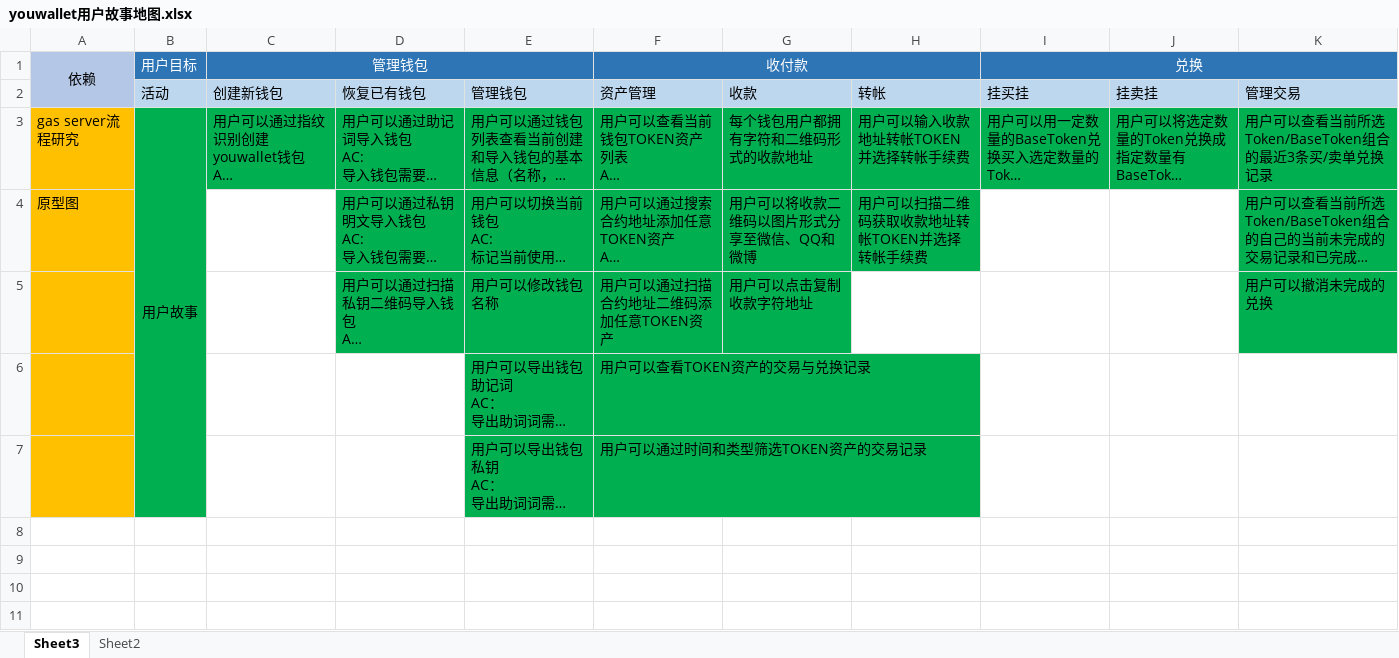
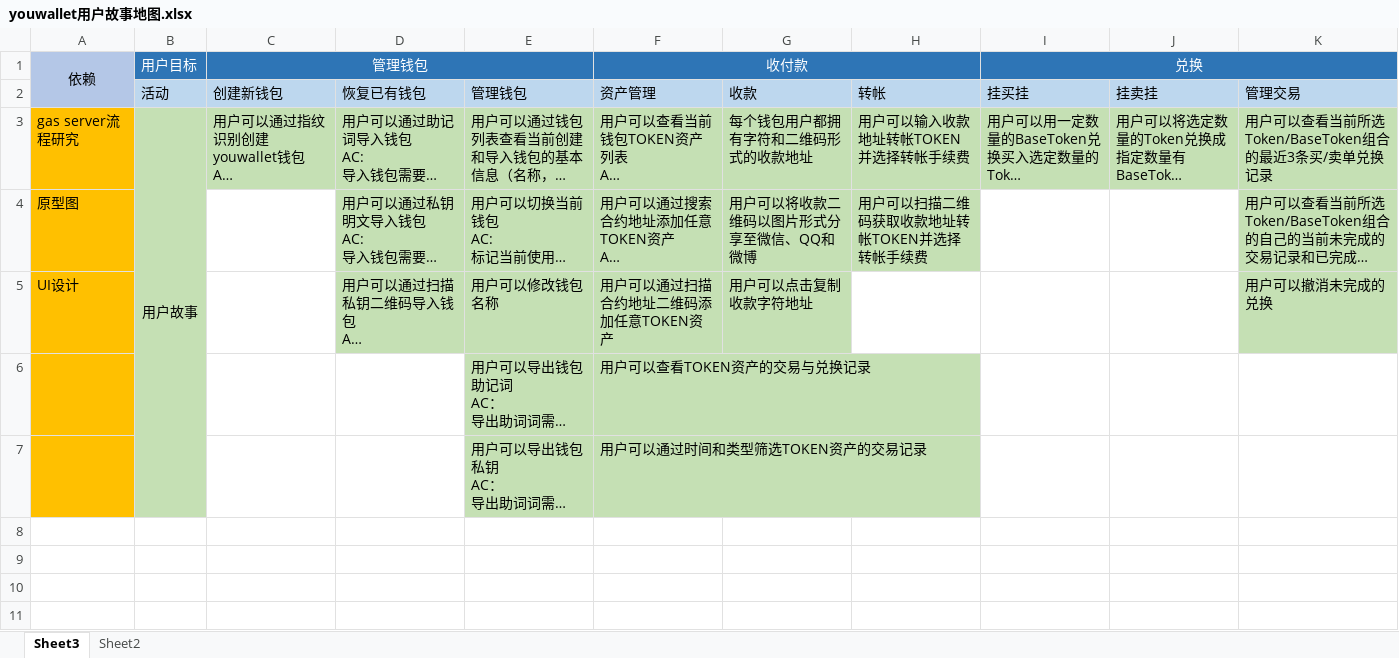
Before and after one commit to youwallet/wallet, an Excel workbook: doc/prd/youwallet用户故事地图.xlsx, sheet Sheet3, drawn as a sheet; only a part is shown; long unchanged cells end in …; values as stored, in another font and other column widths than the file's, no borders; the diff names each change by its address in the sheet, - before the commit and + after, or states it on an @@ line.

Commit message:
update user map

```diff
--- a/doc/prd/youwallet用户故事地图.xlsx (sheet Sheet3)
+++ b/doc/prd/youwallet用户故事地图.xlsx (sheet Sheet3)
-B3:K3 fill: #00B050
+B3:K3 fill: #C5E0B4
-B4:B7 fill: #00B050
+B4:B7 fill: #C5E0B4
-D4:H4 fill: #00B050
+D4:H4 fill: #C5E0B4
-K4:K5 fill: #00B050
+K4:K5 fill: #C5E0B4
-A5 (依赖): (empty)
+A5 (依赖): UI设计
-D5:G5 fill: #00B050
+D5:G5 fill: #C5E0B4
-E6:F7 fill: #00B050
+E6:F7 fill: #C5E0B4
```
